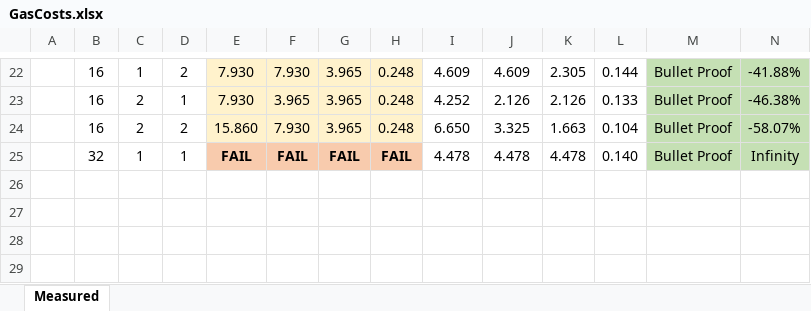
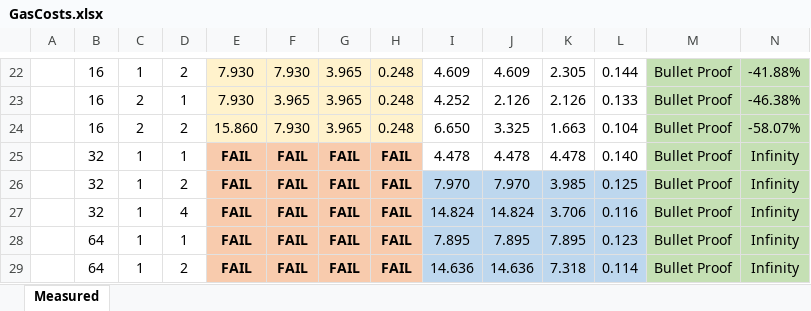
Before and after one commit to solidblu1992/ethereum, an Excel workbook: RingCTToken/other/GasCosts.xlsx, sheet Measured, drawn as a sheet; only a part is shown, gaps mark what is left out; values as stored, in another font and other column widths than the file's, no borders; rows hold the shown columns only; the diff names each change by its address in the sheet, - before the commit and + after, or states it on an @@ line.

```diff
--- a/RingCTToken/other/GasCosts.xlsx (sheet Measured)
+++ b/RingCTToken/other/GasCosts.xlsx (sheet Measured)
+row 26:  | 32 | 1 | 2 | FAIL | FAIL | FAIL | FAIL | 7.970 | 7.970 | 3.985 | 0.125 | Bullet Proof | Infinity
+row 27:  | 32 | 1 | 4 | FAIL | FAIL | FAIL | FAIL | 14.824 | 14.824 | 3.706 | 0.116 | Bullet Proof | Infinity
+row 28:  | 64 | 1 | 1 | FAIL | FAIL | FAIL | FAIL | 7.895 | 7.895 | 7.895 | 0.123 | Bullet Proof | Infinity
+row 29:  | 64 | 1 | 2 | FAIL | FAIL | FAIL | FAIL | 14.636 | 14.636 | 7.318 | 0.114 | Bullet Proof | Infinity
```
Also changed, not shown: 6 other files.
